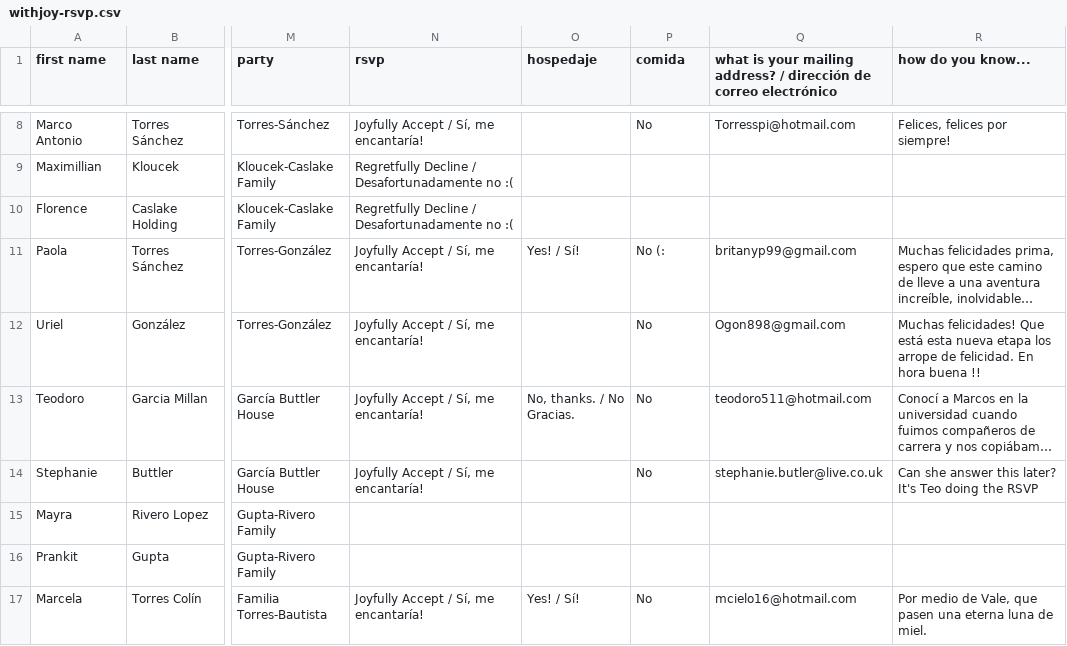
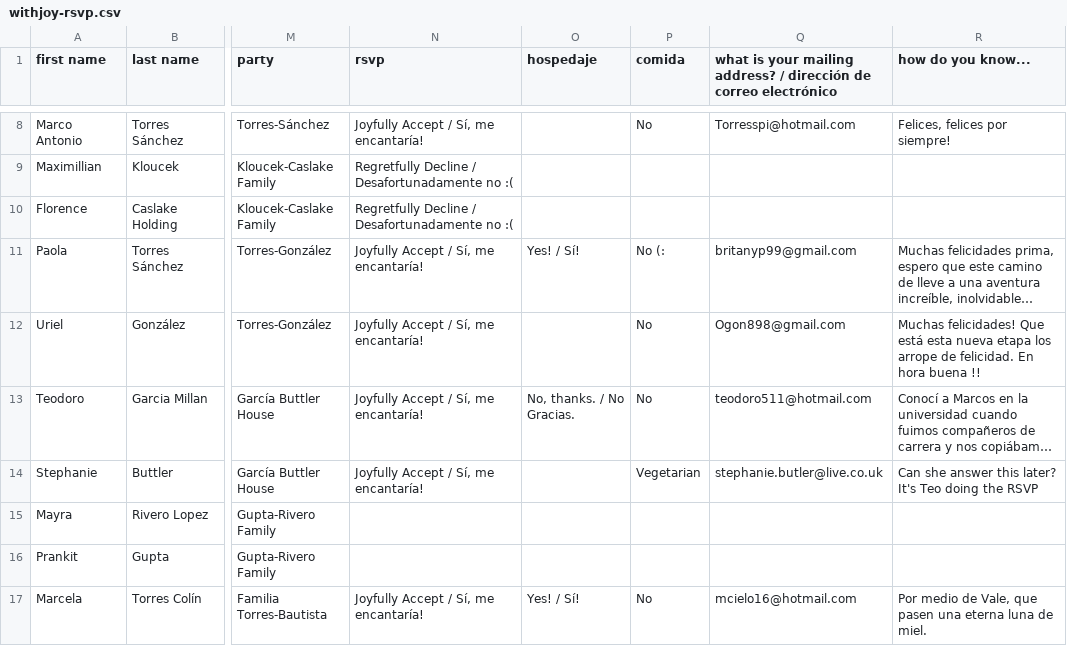
Before and after one commit to Mvilleda/boda-mv26, a CSV file: withjoy-rsvp.csv, drawn as a sheet; only a part is shown, gaps mark what is left out; long unchanged cells end in …; the diff names each change by its address in the sheet, - before the commit and + after, or states it on an @@ line.

```diff
--- a/withjoy-rsvp.csv
+++ b/withjoy-rsvp.csv
-P14 (comida): No
+P14 (comida): Vegetarian
```
Also changed, not shown: 1 other file.
